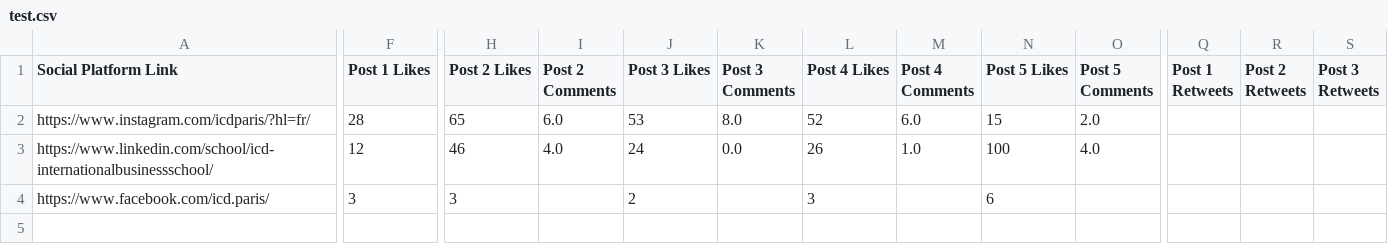
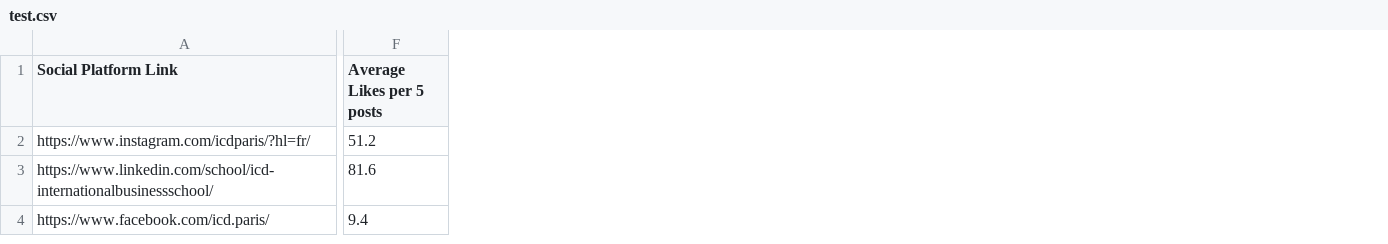
Before and after one commit to GentjanGjinalaj/DigiScore, a CSV file: test.csv, drawn as a sheet; only a part is shown, gaps mark what is left out; removed rows and columns are numbered as before the commit, all else as after; rows hold the shown columns only; the diff covers the shown part only; the diff names each change by its address in the sheet, - before the commit and + after, or states it on an @@ line.

```diff
--- a/test.csv
+++ b/test.csv
-column F (Post 1 Likes), rows 2-4: 28 | 12 | 3
+column F (Average Likes per 5 posts), rows 2-4: 51.2 | 81.6 | 9.4
-column H (Post 2 Likes), rows 2-4: 65 | 46 | 3
-column I (Post 2 Comments), rows 2-3: 6.0 | 4.0
-column J (Post 3 Likes), rows 2-4: 53 | 24 | 2
-column K (Post 3 Comments), rows 2-3: 8.0 | 0.0
-column L (Post 4 Likes), rows 2-4: 52 | 26 | 3
-column M (Post 4 Comments), rows 2-3: 6.0 | 1.0
-column N (Post 5 Likes), rows 2-4: 15 | 100 | 6
-column O (Post 5 Comments), rows 2-3: 2.0 | 4.0
-column Q (Post 1 Retweets), empty
-column R (Post 2 Retweets), empty
-column S (Post 3 Retweets), empty
-row 5: (empty)
```
Also changed, not shown: 2 removed columns and 6 edited cells elsewhere in this file, 14 other files.
